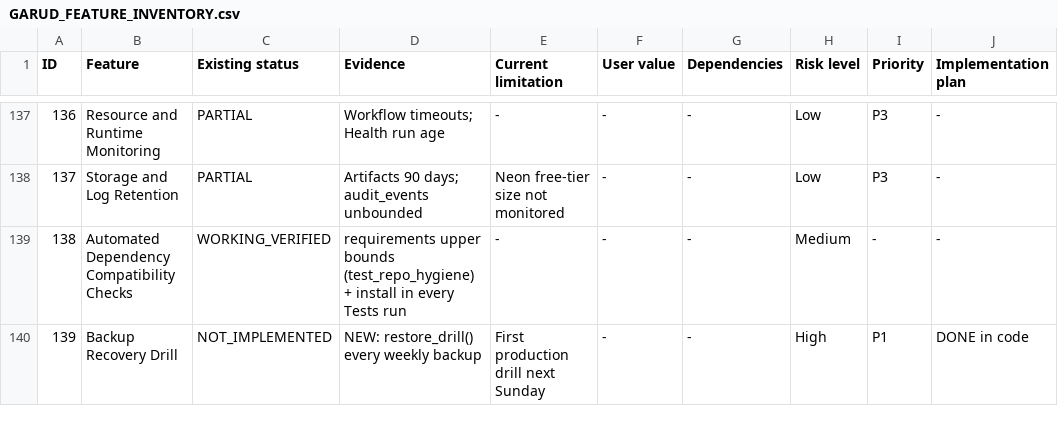
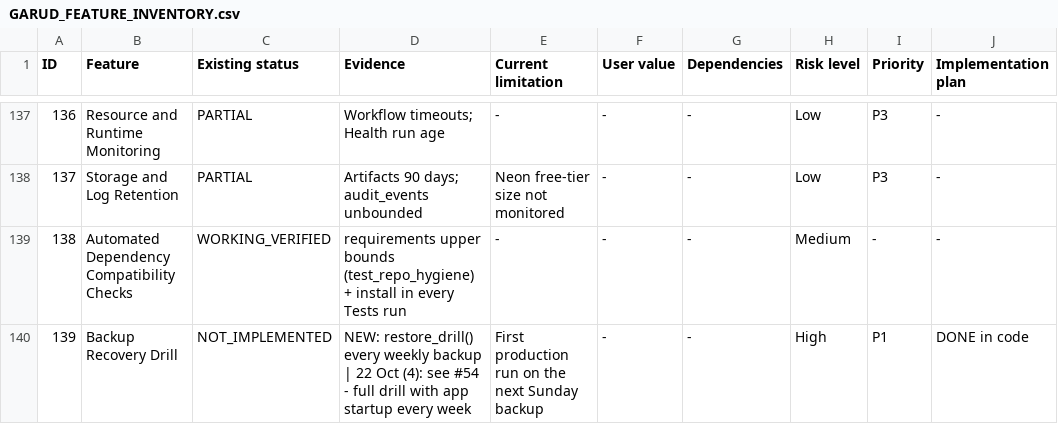
Before and after one commit to gandiv-star/garud-ai-terminal, a CSV file: docs/GARUD_FEATURE_INVENTORY.csv, drawn as a sheet; only a part is shown, gaps mark what is left out; the diff covers the shown part only; the diff names each change by its address in the sheet, - before the commit and + after, or states it on an @@ line.

```diff
--- a/docs/GARUD_FEATURE_INVENTORY.csv
+++ b/docs/GARUD_FEATURE_INVENTORY.csv
-D140 (Evidence): …weekly backup
+D140 (Evidence): …weekly backup | 22 Oct (4): see #54 - full drill with app startup every week
-E140 (Current limitation): First production drill next Sunday
+E140 (Current limitation): First production run on the next Sunday backup
```
Also changed, not shown: 48 edited cells elsewhere in this file, 9 other files.
